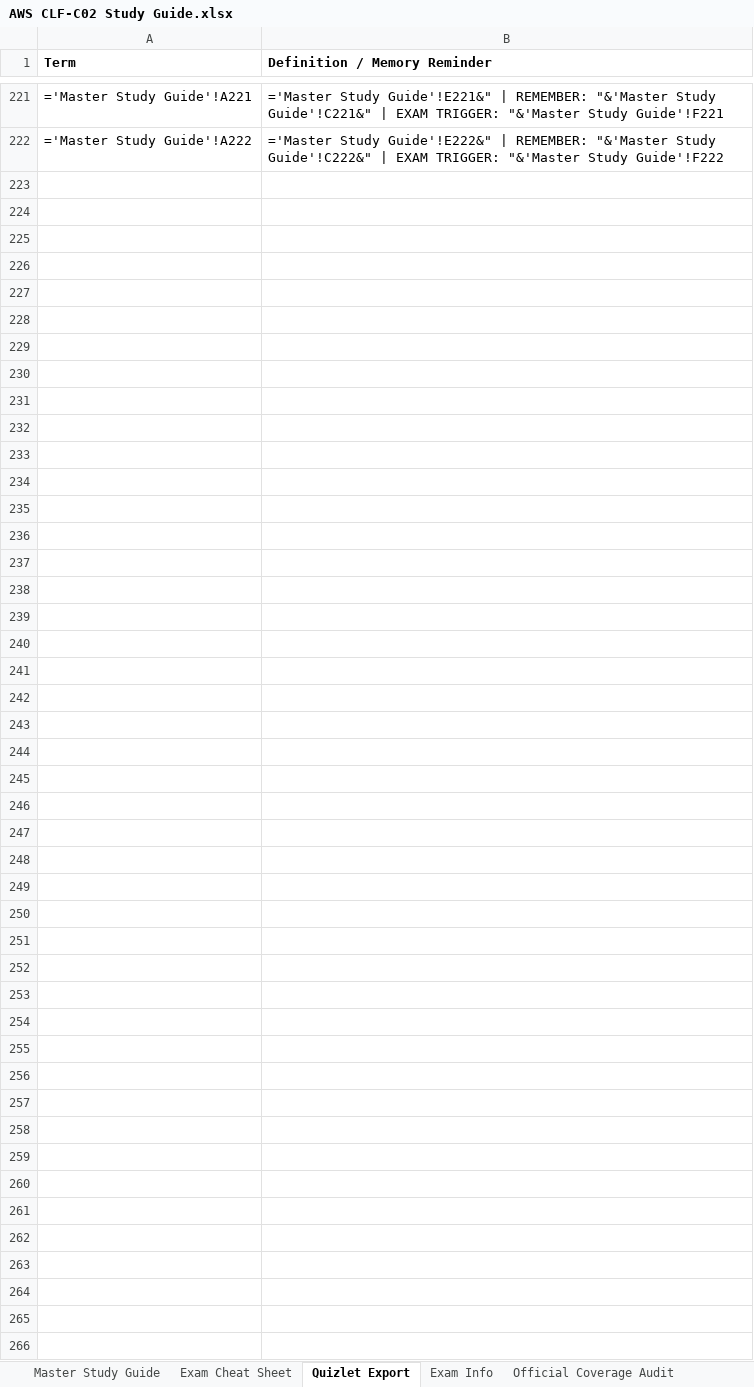
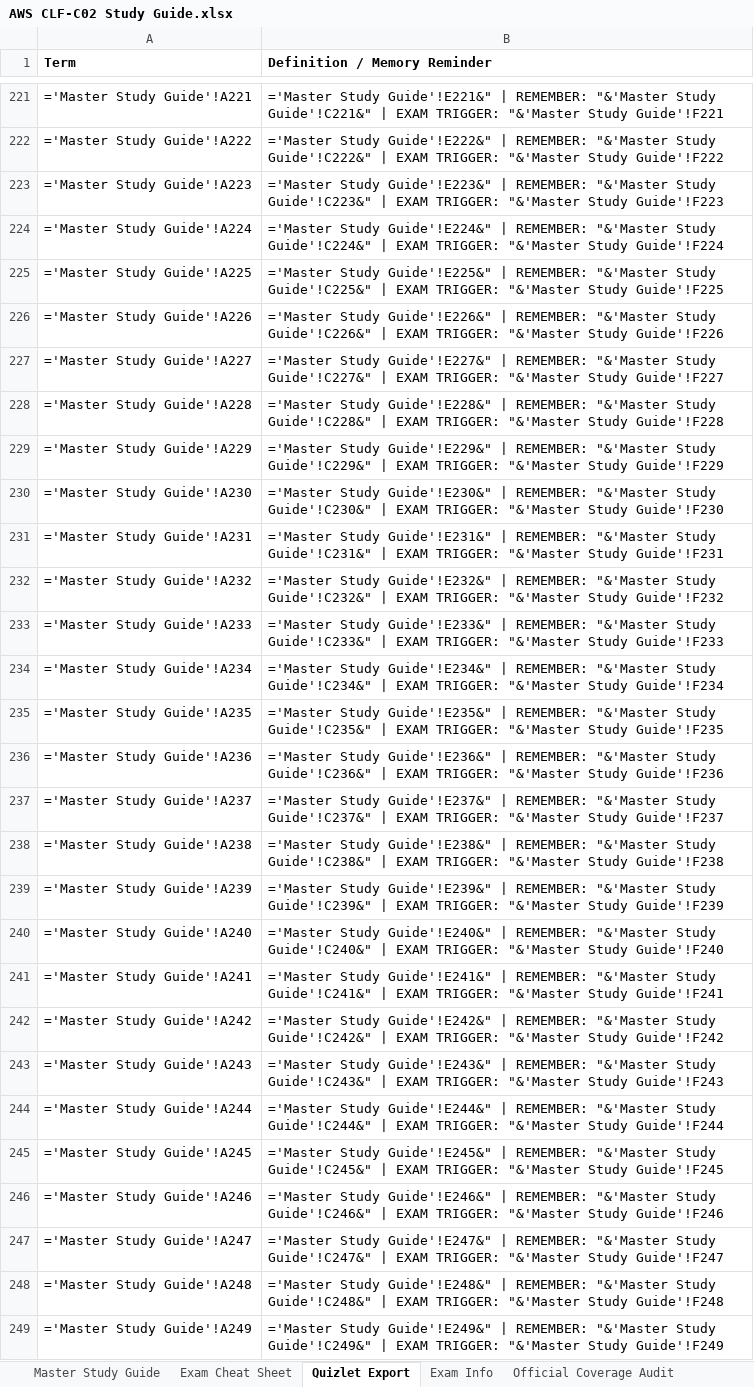
Before and after one commit to SincerelyBrittany/AWSGuide, an Excel workbook: data/AWS CLF-C02 Study Guide.xlsx, sheet Quizlet Export, drawn as a sheet; only a part is shown, gaps mark what is left out; values as stored, in another font and other column widths than the file's, no borders; formulas without a stored value are shown as written; the diff names each change by its address in the sheet, - before the commit and + after, or states it on an @@ line.

```diff
--- a/data/AWS CLF-C02 Study Guide.xlsx (sheet Quizlet Export)
+++ b/data/AWS CLF-C02 Study Guide.xlsx (sheet Quizlet Export)
+row 223: ='Master Study Guide'!A223 | ='Master Study Guide'!E223&" | REMEMBER: "&'Master Study Guide'!C223&" | EXAM TRIGGER: "&'Master Study Guide'!F223
+row 224: ='Master Study Guide'!A224 | ='Master Study Guide'!E224&" | REMEMBER: "&'Master Study Guide'!C224&" | EXAM TRIGGER: "&'Master Study Guide'!F224
+row 225: ='Master Study Guide'!A225 | ='Master Study Guide'!E225&" | REMEMBER: "&'Master Study Guide'!C225&" | EXAM TRIGGER: "&'Master Study Guide'!F225
+row 226: ='Master Study Guide'!A226 | ='Master Study Guide'!E226&" | REMEMBER: "&'Master Study Guide'!C226&" | EXAM TRIGGER: "&'Master Study Guide'!F226
+row 227: ='Master Study Guide'!A227 | ='Master Study Guide'!E227&" | REMEMBER: "&'Master Study Guide'!C227&" | EXAM TRIGGER: "&'Master Study Guide'!F227
+row 228: ='Master Study Guide'!A228 | ='Master Study Guide'!E228&" | REMEMBER: "&'Master Study Guide'!C228&" | EXAM TRIGGER: "&'Master Study Guide'!F228
+row 229: ='Master Study Guide'!A229 | ='Master Study Guide'!E229&" | REMEMBER: "&'Master Study Guide'!C229&" | EXAM TRIGGER: "&'Master Study Guide'!F229
+row 230: ='Master Study Guide'!A230 | ='Master Study Guide'!E230&" | REMEMBER: "&'Master Study Guide'!C230&" | EXAM TRIGGER: "&'Master Study Guide'!F230
+row 231: ='Master Study Guide'!A231 | ='Master Study Guide'!E231&" | REMEMBER: "&'Master Study Guide'!C231&" | EXAM TRIGGER: "&'Master Study Guide'!F231
+row 232: ='Master Study Guide'!A232 | ='Master Study Guide'!E232&" | REMEMBER: "&'Master Study Guide'!C232&" | EXAM TRIGGER: "&'Master Study Guide'!F232
+row 233: ='Master Study Guide'!A233 | ='Master Study Guide'!E233&" | REMEMBER: "&'Master Study Guide'!C233&" | EXAM TRIGGER: "&'Master Study Guide'!F233
+row 234: ='Master Study Guide'!A234 | ='Master Study Guide'!E234&" | REMEMBER: "&'Master Study Guide'!C234&" | EXAM TRIGGER: "&'Master Study Guide'!F234
+row 235: ='Master Study Guide'!A235 | ='Master Study Guide'!E235&" | REMEMBER: "&'Master Study Guide'!C235&" | EXAM TRIGGER: "&'Master Study Guide'!F235
+row 236: ='Master Study Guide'!A236 | ='Master Study Guide'!E236&" | REMEMBER: "&'Master Study Guide'!C236&" | EXAM TRIGGER: "&'Master Study Guide'!F236
+row 237: ='Master Study Guide'!A237 | ='Master Study Guide'!E237&" | REMEMBER: "&'Master Study Guide'!C237&" | EXAM TRIGGER: "&'Master Study Guide'!F237
+row 238: ='Master Study Guide'!A238 | ='Master Study Guide'!E238&" | REMEMBER: "&'Master Study Guide'!C238&" | EXAM TRIGGER: "&'Master Study Guide'!F238
+row 239: ='Master Study Guide'!A239 | ='Master Study Guide'!E239&" | REMEMBER: "&'Master Study Guide'!C239&" | EXAM TRIGGER: "&'Master Study Guide'!F239
+row 240: ='Master Study Guide'!A240 | ='Master Study Guide'!E240&" | REMEMBER: "&'Master Study Guide'!C240&" | EXAM TRIGGER: "&'Master Study Guide'!F240
+row 241: ='Master Study Guide'!A241 | ='Master Study Guide'!E241&" | REMEMBER: "&'Master Study Guide'!C241&" | EXAM TRIGGER: "&'Master Study Guide'!F241
+row 242: ='Master Study Guide'!A242 | ='Master Study Guide'!E242&" | REMEMBER: "&'Master Study Guide'!C242&" | EXAM TRIGGER: "&'Master Study Guide'!F242
+row 243: ='Master Study Guide'!A243 | ='Master Study Guide'!E243&" | REMEMBER: "&'Master Study Guide'!C243&" | EXAM TRIGGER: "&'Master Study Guide'!F243
+row 244: ='Master Study Guide'!A244 | ='Master Study Guide'!E244&" | REMEMBER: "&'Master Study Guide'!C244&" | EXAM TRIGGER: "&'Master Study Guide'!F244
+row 245: ='Master Study Guide'!A245 | ='Master Study Guide'!E245&" | REMEMBER: "&'Master Study Guide'!C245&" | EXAM TRIGGER: "&'Master Study Guide'!F245
+row 246: ='Master Study Guide'!A246 | ='Master Study Guide'!E246&" | REMEMBER: "&'Master Study Guide'!C246&" | EXAM TRIGGER: "&'Master Study Guide'!F246
+row 247: ='Master Study Guide'!A247 | ='Master Study Guide'!E247&" | REMEMBER: "&'Master Study Guide'!C247&" | EXAM TRIGGER: "&'Master Study Guide'!F247
+row 248: ='Master Study Guide'!A248 | ='Master Study Guide'!E248&" | REMEMBER: "&'Master Study Guide'!C248&" | EXAM TRIGGER: "&'Master Study Guide'!F248
+row 249: ='Master Study Guide'!A249 | ='Master Study Guide'!E249&" | REMEMBER: "&'Master Study Guide'!C249&" | EXAM TRIGGER: "&'Master Study Guide'!F249
```
Also changed, not shown: sheet Master Study Guide, 2 other files.
